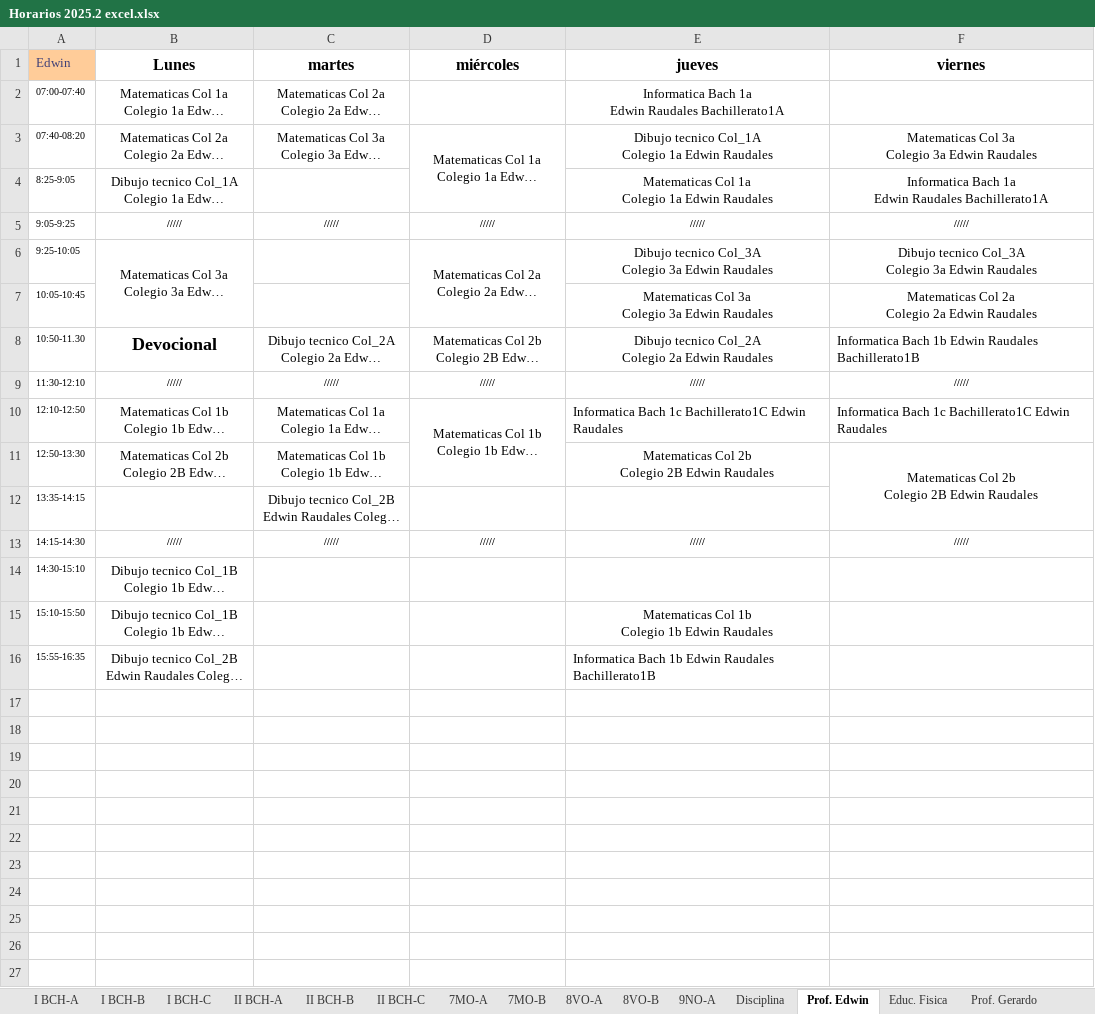
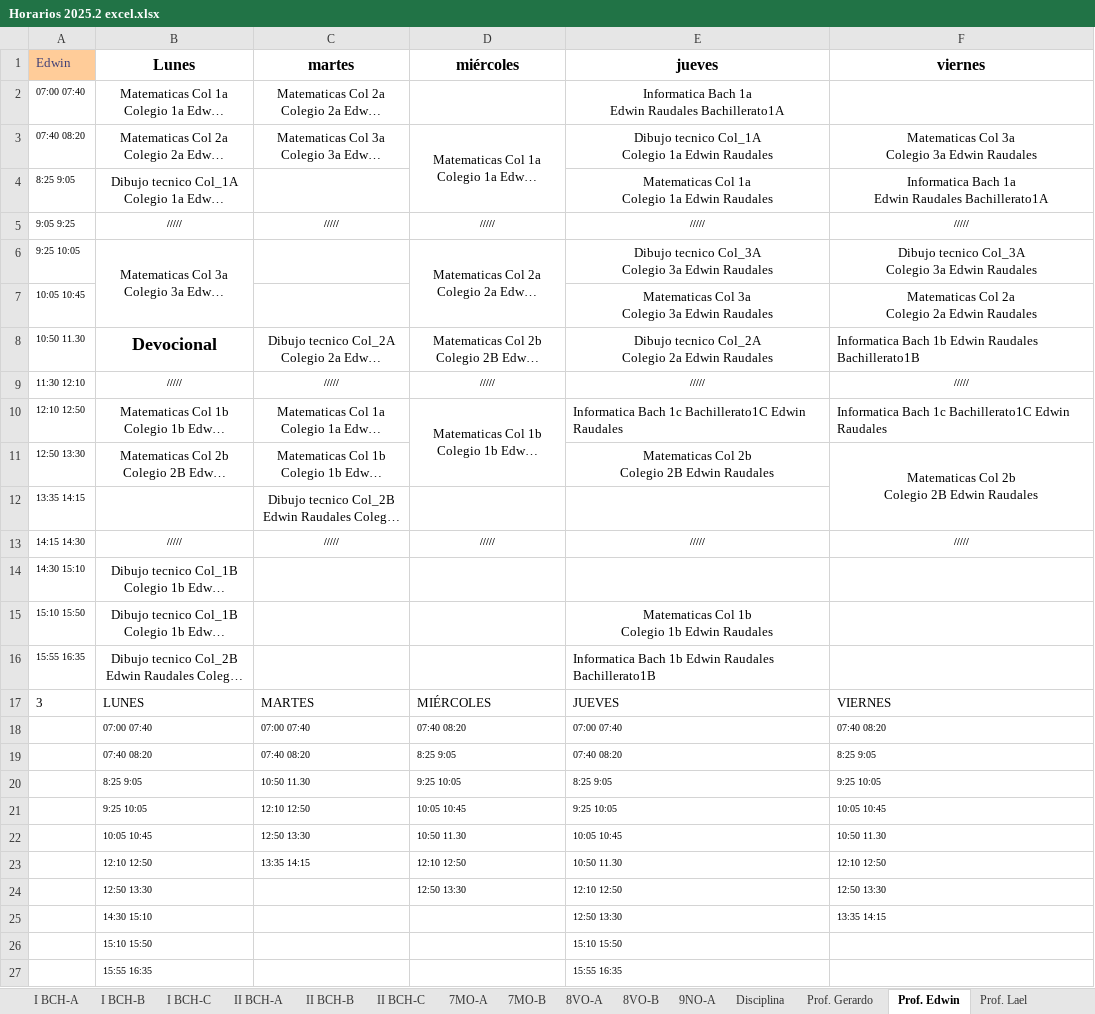
Before and after one commit to fellmannjosue/techcare_project, an Excel workbook: datos/horarios maestros/Horarios 2025.2 excel.xlsx, sheet Prof. Edwin, drawn as a sheet; long unchanged cells end in …; values as stored, in another font and other column widths than the file's, no borders; the diff names each change by its address in the sheet, - before the commit and + after, or states it on an @@ line.

```diff
--- a/datos/horarios maestros/Horarios 2025.2 excel.xlsx (sheet Prof. Edwin)
+++ b/datos/horarios maestros/Horarios 2025.2 excel.xlsx (sheet Prof. Edwin)
@@ sheet tab order changed: I BCH-A | I BCH-B | I BCH-C | II BCH-A | II BCH-B | II BCH-C | 7MO-A | 7MO-B | 8VO-A | 8VO-B | 9NO-A | Disciplina | Prof. Gerardo | Prof. Edwin | Prof. Lael @@
-A2 (Edwin): 07:00-07:40
+A2 (Edwin): 07:00 07:40
-A3 (Edwin): 07:40-08:20
+A3 (Edwin): 07:40 08:20
-A4 (Edwin): 8:25-9:05
+A4 (Edwin): 8:25 9:05
-A5 (Edwin): 9:05-9:25
+A5 (Edwin): 9:05 9:25
-A6 (Edwin): 9:25-10:05
+A6 (Edwin): 9:25 10:05
-A7 (Edwin): 10:05-10:45
+A7 (Edwin): 10:05 10:45
-A8 (Edwin): 10:50-11.30
+A8 (Edwin): 10:50 11.30
-A9 (Edwin): 11:30-12:10
+A9 (Edwin): 11:30 12:10
-A10 (Edwin): 12:10-12:50
+A10 (Edwin): 12:10 12:50
-A11 (Edwin): 12:50-13:30
+A11 (Edwin): 12:50 13:30
-A12 (Edwin): 13:35-14:15
+A12 (Edwin): 13:35 14:15
-A13 (Edwin): 14:15-14:30
+A13 (Edwin): 14:15 14:30
-A14 (Edwin): 14:30-15:10
+A14 (Edwin): 14:30 15:10
-A15 (Edwin): 15:10-15:50
+A15 (Edwin): 15:10 15:50
-A16 (Edwin): 15:55-16:35
+A16 (Edwin): 15:55 16:35
+row 17: 3 | LUNES | MARTES | MIÉRCOLES | JUEVES | VIERNES
+row 18:  | 07:00 07:40 | 07:00 07:40 | 07:40 08:20 | 07:00 07:40 | 07:40 08:20
+row 19:  | 07:40 08:20 | 07:40 08:20 | 8:25 9:05 | 07:40 08:20 | 8:25 9:05
+row 20:  | 8:25 9:05 | 10:50 11.30 | 9:25 10:05 | 8:25 9:05 | 9:25 10:05
+row 21:  | 9:25 10:05 | 12:10 12:50 | 10:05 10:45 | 9:25 10:05 | 10:05 10:45
+row 22:  | 10:05 10:45 | 12:50 13:30 | 10:50 11.30 | 10:05 10:45 | 10:50 11.30
+row 23:  | 12:10 12:50 | 13:35 14:15 | 12:10 12:50 | 10:50 11.30 | 12:10 12:50
+row 24:  | 12:50 13:30 |  | 12:50 13:30 | 12:10 12:50 | 12:50 13:30
+row 25:  | 14:30 15:10 |  |  | 12:50 13:30 | 13:35 14:15
+row 26:  | 15:10 15:50 |  |  | 15:10 15:50
+row 27:  | 15:55 16:35 |  |  | 15:55 16:35
```
Also changed, not shown: sheet Prof. Rosario, sheet Prof. Lael, sheet Prof. Gerardo, sheet Prof. Onelia, sheet Ingles, sheet Prof. Sara, 6 more sheets, datos/horarios maestros/Horarios BL 2025 versión final.xlsx, 1 other file.
